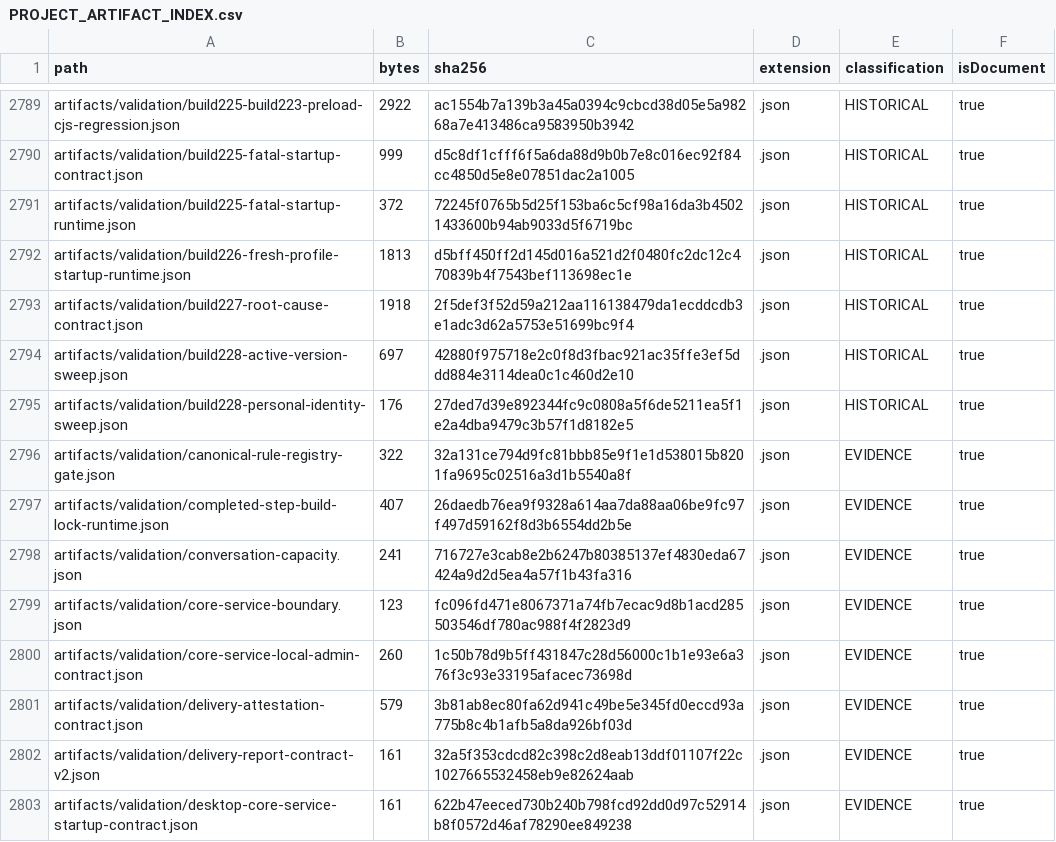
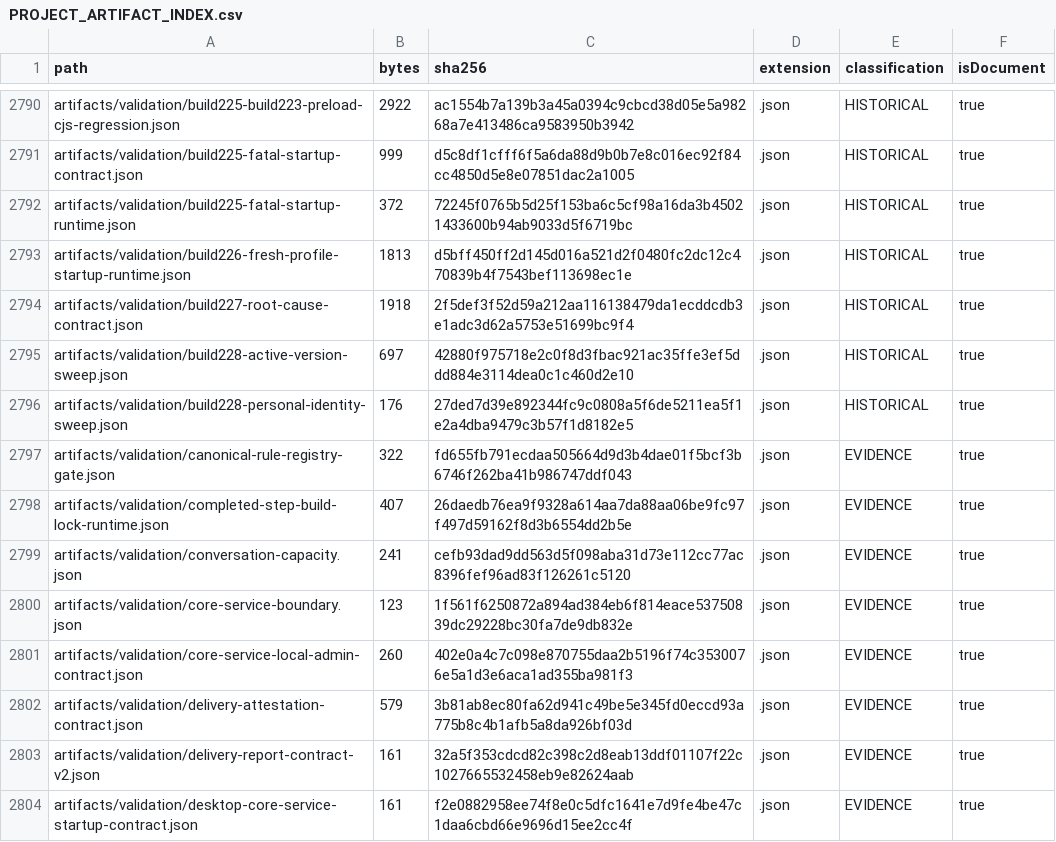
Before and after one commit to hsynmyssrgl/Anadolu-Parsi-AYM, a CSV file: artifacts/manifests/PROJECT_ARTIFACT_INDEX.csv, drawn as a sheet; only a part is shown, gaps mark what is left out; the diff covers the shown part only.

```diff
--- a/artifacts/manifests/PROJECT_ARTIFACT_INDEX.csv
+++ b/artifacts/manifests/PROJECT_ARTIFACT_INDEX.csv
@@ -2795,9 +2796,9 @@ artifacts/validation/build228-active-version-sweep.json,697,42880f975718e2c0f8d3
 artifacts/validation/build228-personal-identity-sweep.json,176,27ded7d39e892344fc9c0808a5f6de5211ea5f1e2a4dba9479c3b57f1d8182e5,.json,HISTORICAL,true
-artifacts/validation/canonical-rule-registry-gate.json,322,32a131ce794d9fc81bbb85e9f1e1d538015b8201fa9695c02516a3d1b5540a8f,.json,EVIDENCE,true
+artifacts/validation/canonical-rule-registry-gate.json,322,fd655fb791ecdaa505664d9d3b4dae01f5bcf3b6746f262ba41b986747ddf043,.json,EVIDENCE,true
 artifacts/validation/completed-step-build-lock-runtime.json,407,26daedb76ea9f9328a614aa7da88aa06be9fc97f497d59162f8d3b6554dd2b5e,.json,EVIDENCE,true
-artifacts/validation/conversation-capacity.json,241,716727e3cab8e2b6247b80385137ef4830eda67424a9d2d5ea4a57f1b43fa316,.json,EVIDENCE,true
-artifacts/validation/core-service-boundary.json,123,fc096fd471e8067371a74fb7ecac9d8b1acd285503546df780ac988f4f2823d9,.json,EVIDENCE,true
-artifacts/validation/core-service-local-admin-contract.json,260,1c50b78d9b5ff431847c28d56000c1b1e93e6a376f3c93e33195afacec73698d,.json,EVIDENCE,true
+artifacts/validation/conversation-capacity.json,241,cefb93dad9dd563d5f098aba31d73e112cc77ac8396fef96ad83f126261c5120,.json,EVIDENCE,true
+artifacts/validation/core-service-boundary.json,123,1f561f6250872a894ad384eb6f814eace53750839dc29228bc30fa7de9db832e,.json,EVIDENCE,true
+artifacts/validation/core-service-local-admin-contract.json,260,402e0a4c7c098e870755daa2b5196f74c3530076e5a1d3e6aca1ad355ba981f3,.json,EVIDENCE,true
 artifacts/validation/delivery-attestation-contract.json,579,3b81ab8ec80fa62d941c49be5e345fd0eccd93a775b8c4b1afb5a8da926bf03d,.json,EVIDENCE,true
 artifacts/validation/delivery-report-contract-v2.json,161,32a5f353cdcd82c398c2d8eab13ddf01107f22c1027665532458eb9e82624aab,.json,EVIDENCE,true
-artifacts/validation/desktop-core-service-startup-contract.json,161,622b47eeced730b240b798fcd92dd0d97c52914b8f0572d46af78290ee849238,.json,EVIDENCE,true
+artifacts/validation/desktop-core-service-startup-contract.json,161,f2e0882958ee74f8e0c5dfc1641e7d9fe4be47c1daa6cbd66e9696d15ee2cc4f,.json,EVIDENCE,true
```
Also changed, not shown: 2 added rows and 27 edited cells elsewhere in this file, artifacts/manifests/ALL_DOCUMENTS_INDEX.csv, 17 other files.
